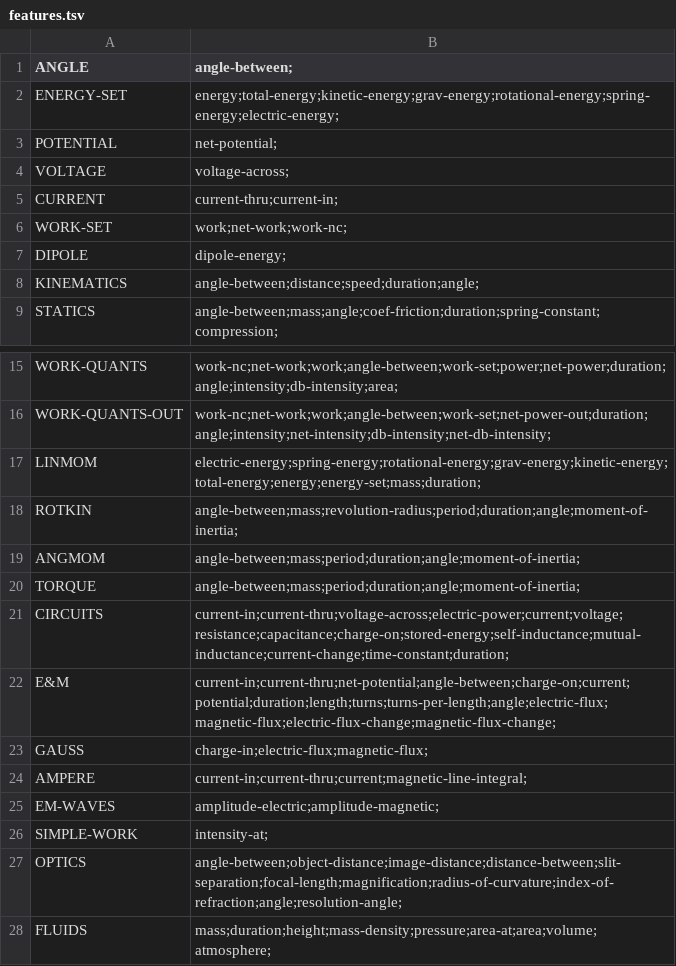
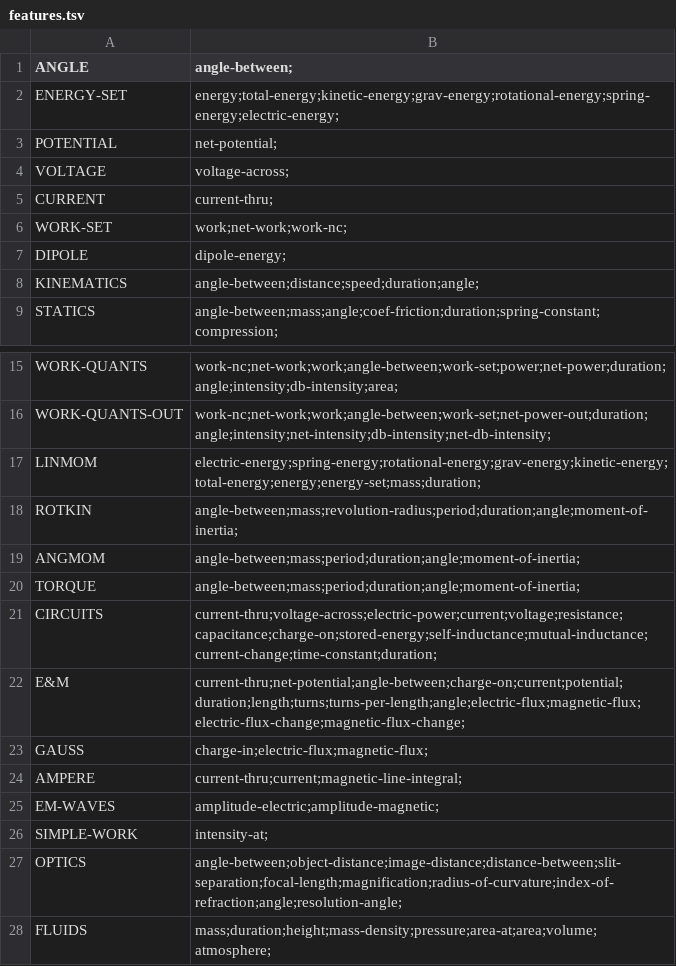
Before and after one commit to bvds/andes, a TSV file: KB/features.tsv, drawn as a sheet; only a part is shown, gaps mark what is left out.

Commit message:
working on removing current-in:  not tested yet

```diff
--- a/KB/features.tsv
+++ b/KB/features.tsv
@@ -4,3 +4,3 @@ POTENTIAL	net-potential;
 VOLTAGE	voltage-across;
-CURRENT	current-thru;current-in;
+CURRENT	current-thru;
 WORK-SET	work;net-work;work-nc;
@@ -20,6 +20,6 @@ ANGMOM	angle-between;mass;period;duration;angle;moment-of-inertia;
 TORQUE	angle-between;mass;period;duration;angle;moment-of-inertia;
-CIRCUITS	current-in;current-thru;voltage-across;electric-power;current;voltage;resistance;capacitance;charge-on;stored-energy;self-inductance;mutual-inductance;current-change;time-constant;duration;
-E&M	current-in;current-thru;net-potential;angle-between;charge-on;current;potential;duration;length;turns;turns-per-length;angle;electric-flux;magnetic-flux;electric-flux-change;magnetic-flux-change;
+CIRCUITS	current-thru;voltage-across;electric-power;current;voltage;resistance;capacitance;charge-on;stored-energy;self-inductance;mutual-inductance;current-change;time-constant;duration;
+E&M	current-thru;net-potential;angle-between;charge-on;current;potential;duration;length;turns;turns-per-length;angle;electric-flux;magnetic-flux;electric-flux-change;magnetic-flux-change;
 GAUSS	charge-in;electric-flux;magnetic-flux;
-AMPERE	current-in;current-thru;current;magnetic-line-integral;
+AMPERE	current-thru;current;magnetic-line-integral;
 EM-WAVES	amplitude-electric;amplitude-magnetic;
```
Also changed, not shown: KB/scalars.tsv, 3 other files.
